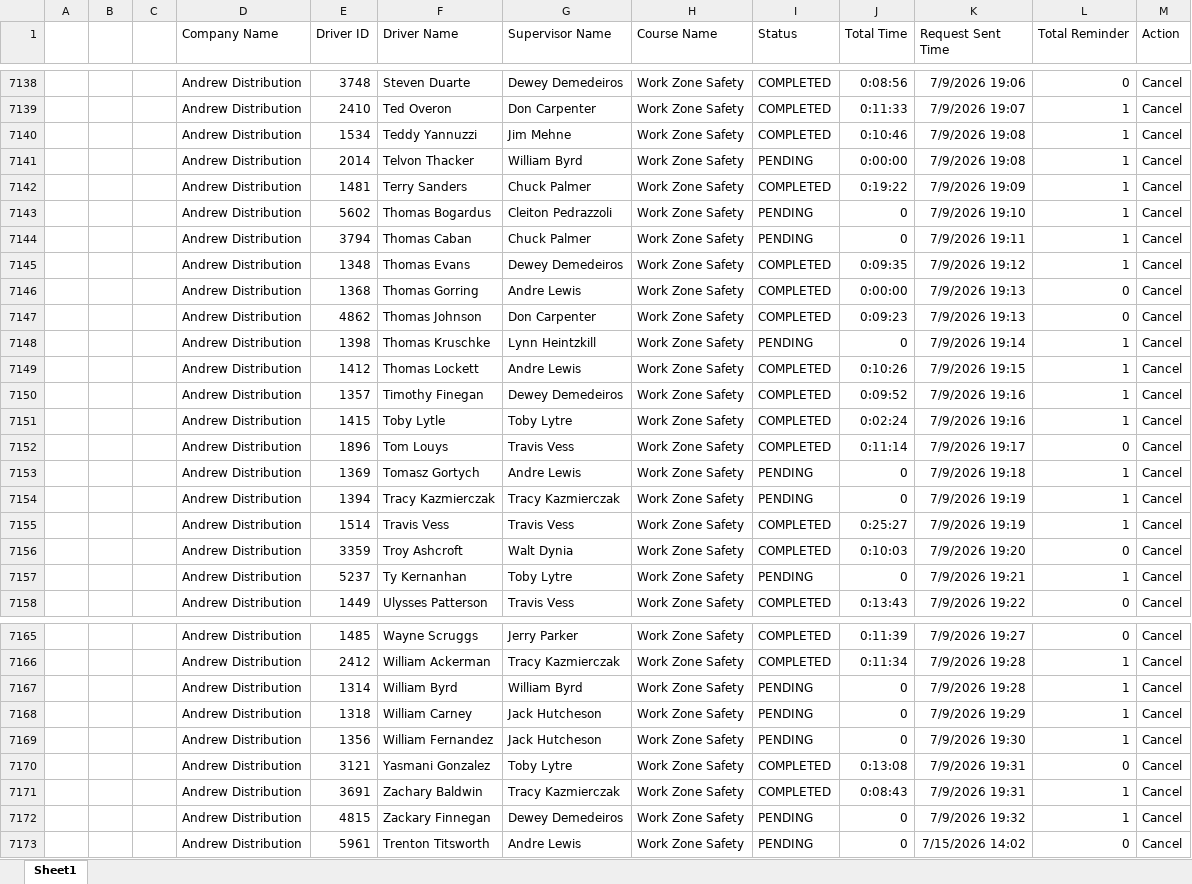
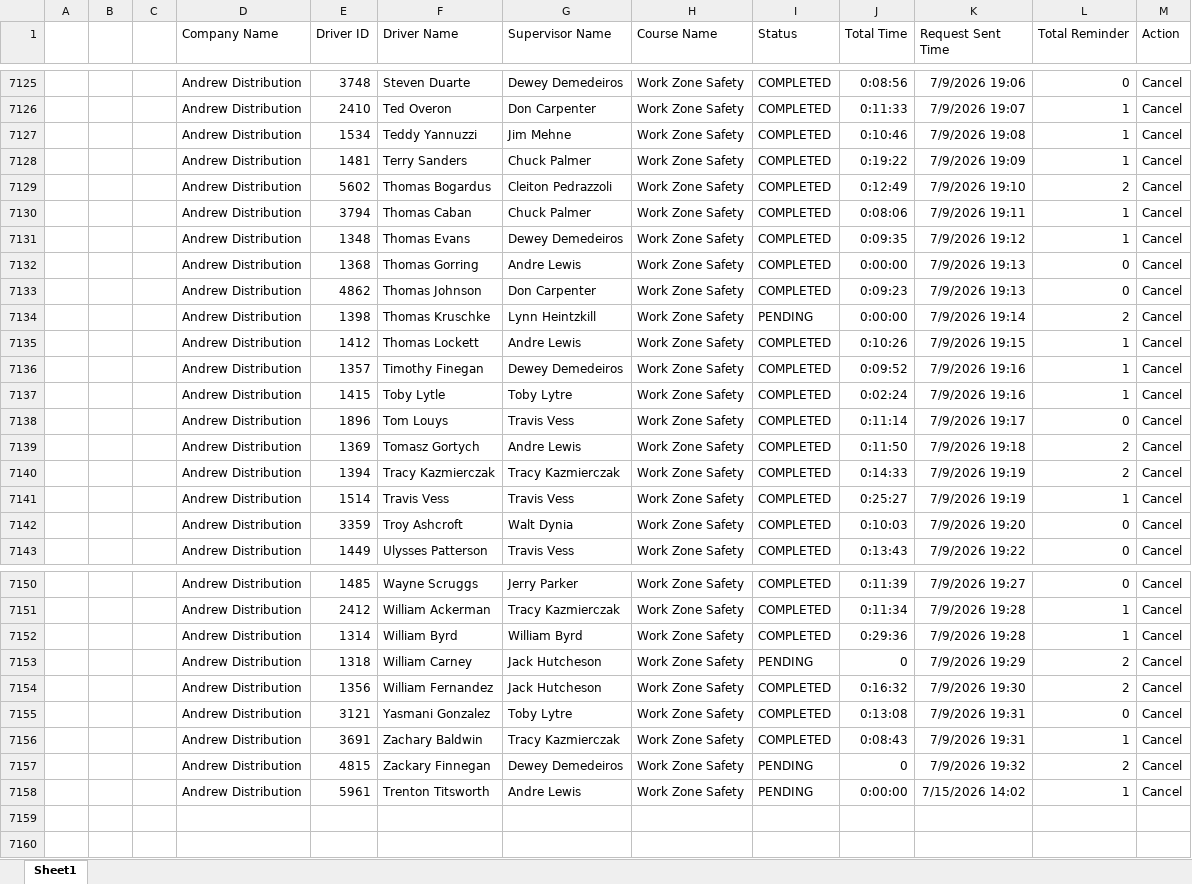
Before and after one commit to jmullins-DEN/Andrew-Distribution, an Excel workbook: training.xlsx, sheet Sheet1, drawn as a sheet; only a part is shown, gaps mark what is left out; values as stored, in another font and other column widths than the file's, no borders; removed rows and columns are numbered as before the commit, all else as after; the diff covers the shown part only; the diff names each change by its address in the sheet, - before the commit and + after, or states it on an @@ line.

```diff
--- a/training.xlsx (sheet Sheet1)
+++ b/training.xlsx (sheet Sheet1)
-row 7141:  |  |  | Andrew Distribution | 2014 | Telvon Thacker | William Byrd | Work Zone Safety | PENDING | 0:00:00 | 7/9/2026 19:08 | 1 | Cancel
-I7129:I7130 (Status): PENDING
+I7129:I7130 (Status): COMPLETED
-J7129 (Total Time): 0
+J7129 (Total Time): 0:12:49
-L7129 (Total Reminder): 1
+L7129 (Total Reminder): 2
-J7130 (Total Time): 0
+J7130 (Total Time): 0:08:06
-J7134 (Total Time): 0
+J7134 (Total Time): 0:00:00
-L7134 (Total Reminder): 1
+L7134 (Total Reminder): 2
-I7139:I7140 (Status): PENDING
+I7139:I7140 (Status): COMPLETED
-J7139 (Total Time): 0
+J7139 (Total Time): 0:11:50
-L7139:L7140 (Total Reminder): 1
+L7139:L7140 (Total Reminder): 2
-J7140 (Total Time): 0
+J7140 (Total Time): 0:14:33
-row 7157:  |  |  | Andrew Distribution | 5237 | Ty Kernanhan | Toby Lytre | Work Zone Safety | PENDING | 0 | 7/9/2026 19:21 | 1 | Cancel
-I7152 (Status): PENDING
+I7152 (Status): COMPLETED
-J7152 (Total Time): 0
+J7152 (Total Time): 0:29:36
-L7153:L7154 (Total Reminder): 1
+L7153:L7154 (Total Reminder): 2
-I7154 (Status): PENDING
+I7154 (Status): COMPLETED
-J7154 (Total Time): 0
+J7154 (Total Time): 0:16:32
-L7157 (Total Reminder): 1
+L7157 (Total Reminder): 2
-J7158 (Total Time): 0
+J7158 (Total Time): 0:00:00
-L7158 (Total Reminder): 0
+L7158 (Total Reminder): 1
```
Also changed, not shown: 13 removed rows and 84 edited cells elsewhere in this sheet.
